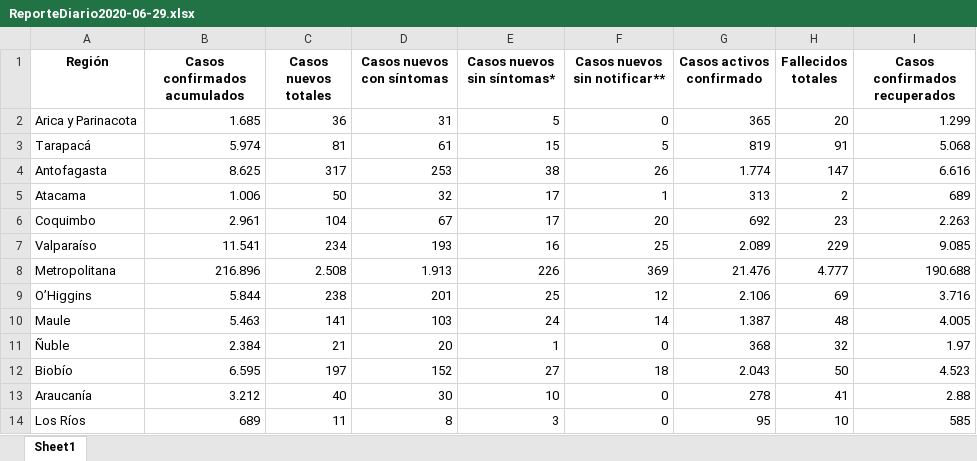
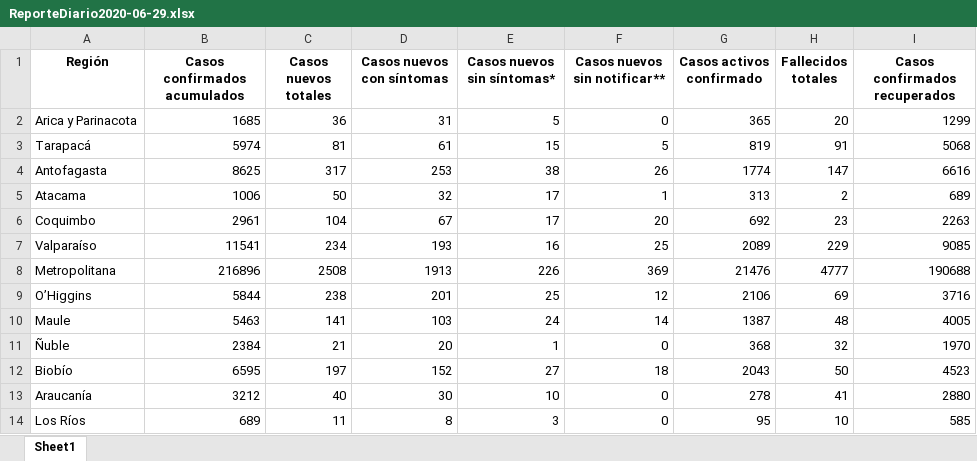
Before and after one commit to White-Mask/COVID-19-Chile-Coronavirus, an Excel workbook: Database Notebook/xlsx/Reporte diario pdf/ReporteDiario2020-06-29.xlsx, sheet Sheet1, drawn as a sheet; only a part is shown; values as stored, in another font and other column widths than the file's, no borders; the diff covers the shown part only; the diff names each change by its address in the sheet, - before the commit and + after, or states it on an @@ line.

```diff
--- a/Database Notebook/xlsx/Reporte diario pdf/ReporteDiario2020-06-29.xlsx (sheet Sheet1)
+++ b/Database Notebook/xlsx/Reporte diario pdf/ReporteDiario2020-06-29.xlsx (sheet Sheet1)
-B2 (Casos confirmados acumulados): 1.685
+B2 (Casos confirmados acumulados): 1685
-I2 (Casos confirmados recuperados): 1.299
+I2 (Casos confirmados recuperados): 1299
-B3 (Casos confirmados acumulados): 5.974
+B3 (Casos confirmados acumulados): 5974
-I3 (Casos confirmados recuperados): 5.068
+I3 (Casos confirmados recuperados): 5068
-B4 (Casos confirmados acumulados): 8.625
+B4 (Casos confirmados acumulados): 8625
-G4 (Casos activos confirmado): 1.774
+G4 (Casos activos confirmado): 1774
-I4 (Casos confirmados recuperados): 6.616
+I4 (Casos confirmados recuperados): 6616
-B5 (Casos confirmados acumulados): 1.006
+B5 (Casos confirmados acumulados): 1006
-B6 (Casos confirmados acumulados): 2.961
+B6 (Casos confirmados acumulados): 2961
-I6 (Casos confirmados recuperados): 2.263
+I6 (Casos confirmados recuperados): 2263
-B7 (Casos confirmados acumulados): 11.541
+B7 (Casos confirmados acumulados): 11541
-G7 (Casos activos confirmado): 2.089
+G7 (Casos activos confirmado): 2089
-I7 (Casos confirmados recuperados): 9.085
+I7 (Casos confirmados recuperados): 9085
-B8 (Casos confirmados acumulados): 216.896
+B8 (Casos confirmados acumulados): 216896
-C8 (Casos nuevos totales): 2.508
+C8 (Casos nuevos totales): 2508
-D8 (Casos nuevos con síntomas): 1.913
+D8 (Casos nuevos con síntomas): 1913
-G8 (Casos activos confirmado): 21.476
+G8 (Casos activos confirmado): 21476
-H8 (Fallecidos totales): 4.777
+H8 (Fallecidos totales): 4777
-I8 (Casos confirmados recuperados): 190.688
+I8 (Casos confirmados recuperados): 190688
-B9 (Casos confirmados acumulados): 5.844
+B9 (Casos confirmados acumulados): 5844
-G9 (Casos activos confirmado): 2.106
+G9 (Casos activos confirmado): 2106
-I9 (Casos confirmados recuperados): 3.716
+I9 (Casos confirmados recuperados): 3716
-B10 (Casos confirmados acumulados): 5.463
+B10 (Casos confirmados acumulados): 5463
-G10 (Casos activos confirmado): 1.387
+G10 (Casos activos confirmado): 1387
-I10 (Casos confirmados recuperados): 4.005
+I10 (Casos confirmados recuperados): 4005
-B11 (Casos confirmados acumulados): 2.384
+B11 (Casos confirmados acumulados): 2384
-I11 (Casos confirmados recuperados): 1.97
+I11 (Casos confirmados recuperados): 1970
-B12 (Casos confirmados acumulados): 6.595
+B12 (Casos confirmados acumulados): 6595
-G12 (Casos activos confirmado): 2.043
+G12 (Casos activos confirmado): 2043
-I12 (Casos confirmados recuperados): 4.523
+I12 (Casos confirmados recuperados): 4523
-B13 (Casos confirmados acumulados): 3.212
+B13 (Casos confirmados acumulados): 3212
-I13 (Casos confirmados recuperados): 2.88
+I13 (Casos confirmados recuperados): 2880
```
Also changed, not shown: 10 edited cells elsewhere in this sheet, Database Notebook/xlsx/Reporte diario pdf/ReporteDiario2020-06-22.xlsx, Database Notebook/xlsx/Reporte diario pdf/ReporteDiario2020-06-26.xlsx, 21 other files.
